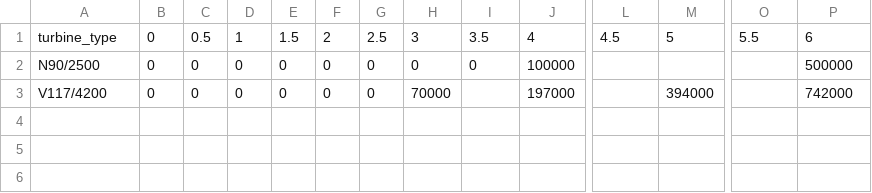
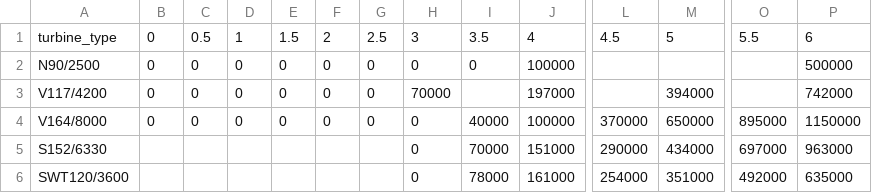
Before and after one commit to kwdseymour/EuroSAFs, a CSV file: scripts/02_merra_wind_preprocessing/custom_power_curves.csv, drawn as a sheet; only a part is shown, gaps mark what is left out; rows hold the shown columns only; the diff names each change by its address in the sheet, - before the commit and + after, or states it on an @@ line.

Commit message:
Add custom power curves

```diff
--- a/scripts/02_merra_wind_preprocessing/custom_power_curves.csv
+++ b/scripts/02_merra_wind_preprocessing/custom_power_curves.csv
+row 4: V164/8000 | 0 | 0 | 0 | 0 | 0 | 0 | 0 | 40000 | 100000 | 370000 | 650000 | 895000 | 1150000
+row 5: S152/6330 |  |  |  |  |  |  | 0 | 70000 | 151000 | 290000 | 434000 | 697000 | 963000
+row 6: SWT120/3600 |  |  |  |  |  |  | 0 | 78000 | 161000 | 254000 | 351000 | 492000 | 635000
```
Also changed, not shown: scripts/02_merra_wind_preprocessing/classification.csv.
